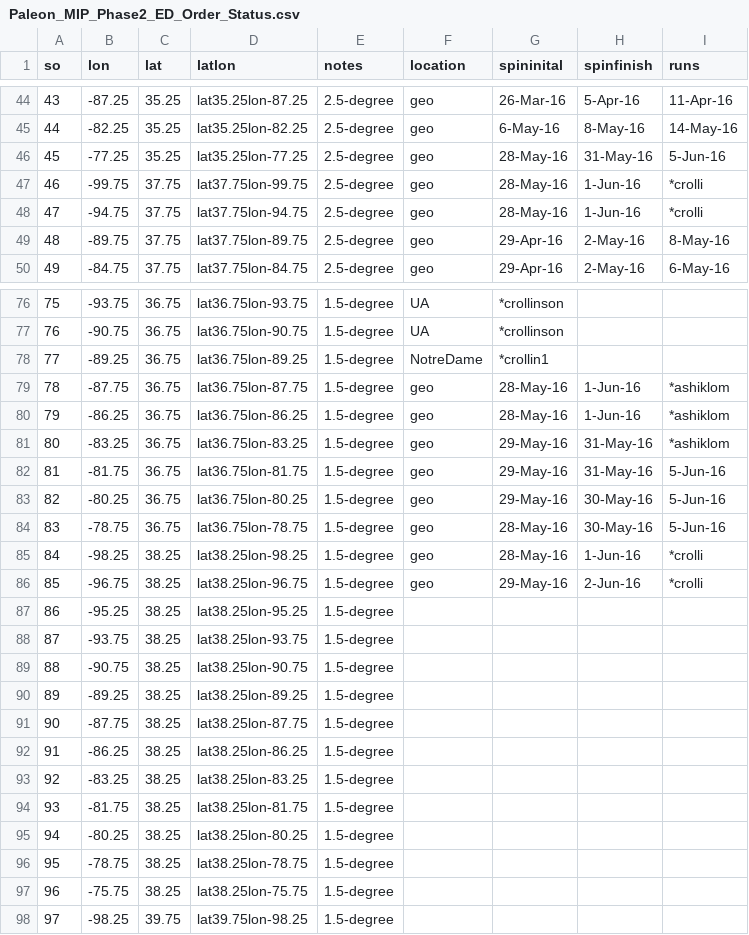
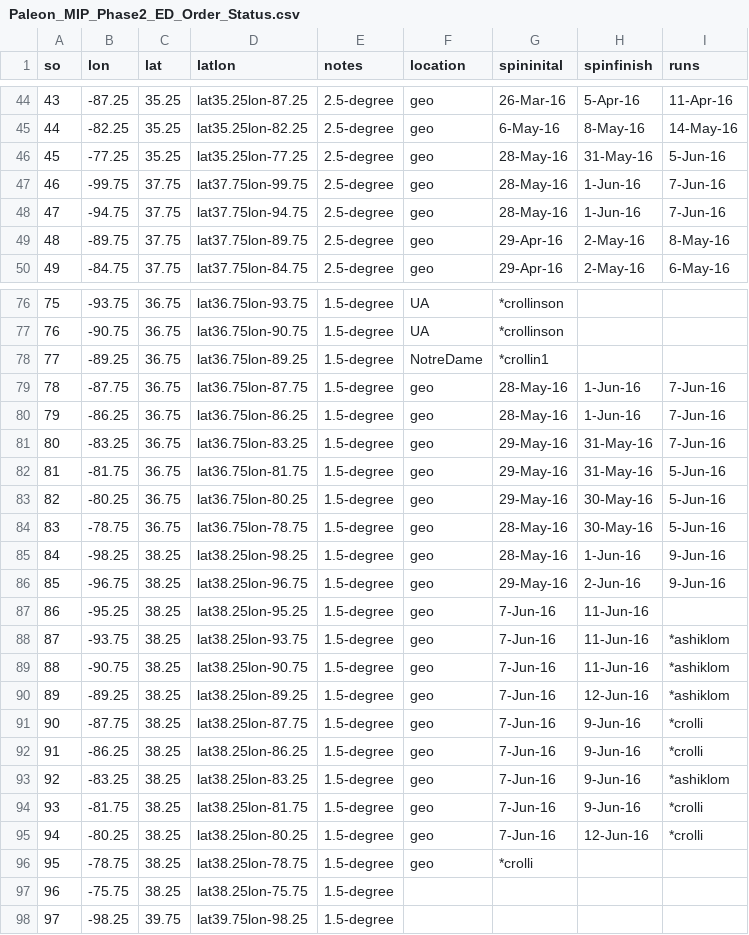
Before and after one commit to crollinson/ED_PalEON, a CSV file: MIP2_Region/0_setup/Paleon_MIP_Phase2_ED_Order_Status.csv, drawn as a sheet; only a part is shown, gaps mark what is left out.

Commit message:
status update

```diff
--- a/MIP2_Region/0_setup/Paleon_MIP_Phase2_ED_Order_Status.csv
+++ b/MIP2_Region/0_setup/Paleon_MIP_Phase2_ED_Order_Status.csv
@@ -46,4 +46,4 @@ so ,lon,lat,latlon,notes,location,spininital,spinfinish,runs
 45,-77.25,35.25,lat35.25lon-77.25,2.5-degree,geo,28-May-16,31-May-16,5-Jun-16
-46,-99.75,37.75,lat37.75lon-99.75,2.5-degree,geo,28-May-16,1-Jun-16,*crolli
-47,-94.75,37.75,lat37.75lon-94.75,2.5-degree,geo,28-May-16,1-Jun-16,*crolli
+46,-99.75,37.75,lat37.75lon-99.75,2.5-degree,geo,28-May-16,1-Jun-16,7-Jun-16
+47,-94.75,37.75,lat37.75lon-94.75,2.5-degree,geo,28-May-16,1-Jun-16,7-Jun-16
 48,-89.75,37.75,lat37.75lon-89.75,2.5-degree,geo,29-Apr-16,2-May-16,8-May-16
@@ -78,5 +78,5 @@ so ,lon,lat,latlon,notes,location,spininital,spinfinish,runs
 77,-89.25,36.75,lat36.75lon-89.25,1.5-degree,NotreDame,*crollin1,,
-78,-87.75,36.75,lat36.75lon-87.75,1.5-degree,geo,28-May-16,1-Jun-16,*ashiklom
-79,-86.25,36.75,lat36.75lon-86.25,1.5-degree,geo,28-May-16,1-Jun-16,*ashiklom
-80,-83.25,36.75,lat36.75lon-83.25,1.5-degree,geo,29-May-16,31-May-16,*ashiklom
+78,-87.75,36.75,lat36.75lon-87.75,1.5-degree,geo,28-May-16,1-Jun-16,7-Jun-16
+79,-86.25,36.75,lat36.75lon-86.25,1.5-degree,geo,28-May-16,1-Jun-16,7-Jun-16
+80,-83.25,36.75,lat36.75lon-83.25,1.5-degree,geo,29-May-16,31-May-16,7-Jun-16
 81,-81.75,36.75,lat36.75lon-81.75,1.5-degree,geo,29-May-16,31-May-16,5-Jun-16
@@ -84,14 +84,14 @@ so ,lon,lat,latlon,notes,location,spininital,spinfinish,runs
 83,-78.75,36.75,lat36.75lon-78.75,1.5-degree,geo,28-May-16,30-May-16,5-Jun-16
-84,-98.25,38.25,lat38.25lon-98.25,1.5-degree,geo,28-May-16,1-Jun-16,*crolli
-85,-96.75,38.25,lat38.25lon-96.75,1.5-degree,geo,29-May-16,2-Jun-16,*crolli
-86,-95.25,38.25,lat38.25lon-95.25,1.5-degree,,,,
-87,-93.75,38.25,lat38.25lon-93.75,1.5-degree,,,,
-88,-90.75,38.25,lat38.25lon-90.75,1.5-degree,,,,
-89,-89.25,38.25,lat38.25lon-89.25,1.5-degree,,,,
-90,-87.75,38.25,lat38.25lon-87.75,1.5-degree,,,,
-91,-86.25,38.25,lat38.25lon-86.25,1.5-degree,,,,
-92,-83.25,38.25,lat38.25lon-83.25,1.5-degree,,,,
-93,-81.75,38.25,lat38.25lon-81.75,1.5-degree,,,,
-94,-80.25,38.25,lat38.25lon-80.25,1.5-degree,,,,
-95,-78.75,38.25,lat38.25lon-78.75,1.5-degree,,,,
+84,-98.25,38.25,lat38.25lon-98.25,1.5-degree,geo,28-May-16,1-Jun-16,9-Jun-16
+85,-96.75,38.25,lat38.25lon-96.75,1.5-degree,geo,29-May-16,2-Jun-16,9-Jun-16
+86,-95.25,38.25,lat38.25lon-95.25,1.5-degree,geo,7-Jun-16,11-Jun-16,
+87,-93.75,38.25,lat38.25lon-93.75,1.5-degree,geo,7-Jun-16,11-Jun-16,*ashiklom
+88,-90.75,38.25,lat38.25lon-90.75,1.5-degree,geo,7-Jun-16,11-Jun-16,*ashiklom
+89,-89.25,38.25,lat38.25lon-89.25,1.5-degree,geo,7-Jun-16,12-Jun-16,*ashiklom
+90,-87.75,38.25,lat38.25lon-87.75,1.5-degree,geo,7-Jun-16,9-Jun-16,*crolli
+91,-86.25,38.25,lat38.25lon-86.25,1.5-degree,geo,7-Jun-16,9-Jun-16,*crolli
+92,-83.25,38.25,lat38.25lon-83.25,1.5-degree,geo,7-Jun-16,9-Jun-16,*ashiklom
+93,-81.75,38.25,lat38.25lon-81.75,1.5-degree,geo,7-Jun-16,9-Jun-16,*crolli
+94,-80.25,38.25,lat38.25lon-80.25,1.5-degree,geo,7-Jun-16,12-Jun-16,*crolli
+95,-78.75,38.25,lat38.25lon-78.75,1.5-degree,geo,*crolli,,
 96,-75.75,38.25,lat38.25lon-75.75,1.5-degree,,,,
```
Also changed, not shown: 1 other file.
